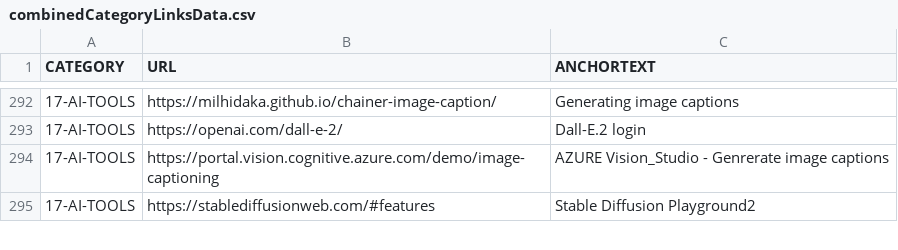
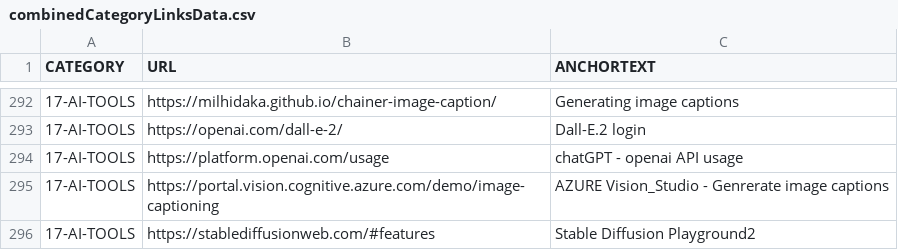
Before and after one commit to abhishek-paliwal/PROJECTS-REACTJS, a CSV file: app01-homepage/src/data/data_out/combinedCategoryLinksData.csv, drawn as a sheet; only a part is shown, gaps mark what is left out; the diff names each change by its address in the sheet, - before the commit and + after, or states it on an @@ line.

```diff
--- a/app01-homepage/src/data/data_out/combinedCategoryLinksData.csv
+++ b/app01-homepage/src/data/data_out/combinedCategoryLinksData.csv
+row 294: 17-AI-TOOLS | https://platform.openai.com/usage | chatGPT - openai API usage
```
Also changed, not shown: app01-homepage/src/data/data_in/17-ai-tools.csv, 3 other files.
